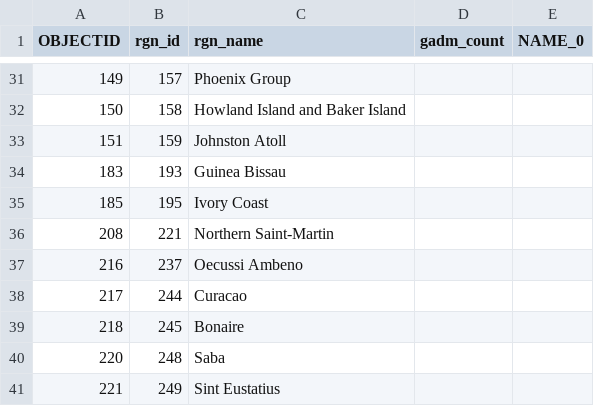
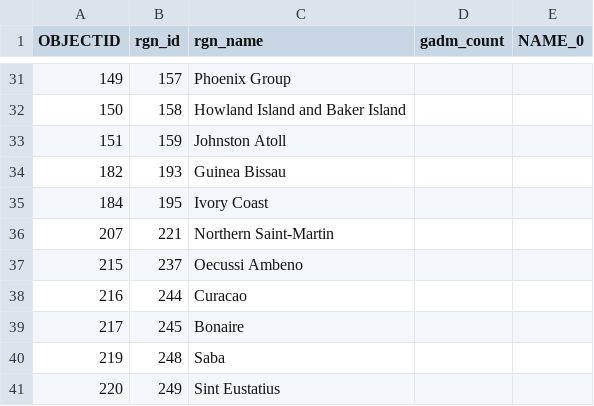
Before and after one commit to OHI-Science/ohi-webapps, a CSV file: tmp/rgn_notmatching_gadm.csv, drawn as a sheet; only a part is shown, gaps mark what is left out.

```diff
--- a/tmp/rgn_notmatching_gadm.csv
+++ b/tmp/rgn_notmatching_gadm.csv
@@ -33,9 +33,9 @@ OBJECTID,rgn_id,rgn_name,gadm_count,NAME_0
 151,159,Johnston Atoll,,
-183,193,Guinea Bissau,,
-185,195,Ivory Coast,,
-208,221,Northern Saint-Martin,,
-216,237,Oecussi Ambeno,,
-217,244,Curacao,,
-218,245,Bonaire,,
-220,248,Saba,,
-221,249,Sint Eustatius,,
+182,193,Guinea Bissau,,
+184,195,Ivory Coast,,
+207,221,Northern Saint-Martin,,
+215,237,Oecussi Ambeno,,
+216,244,Curacao,,
+217,245,Bonaire,,
+219,248,Saba,,
+220,249,Sint Eustatius,,
```
Also changed, not shown: tmp/rgn_ok_gadm.csv, tmp/rgn_only1_gadm.csv, 1 other file.
